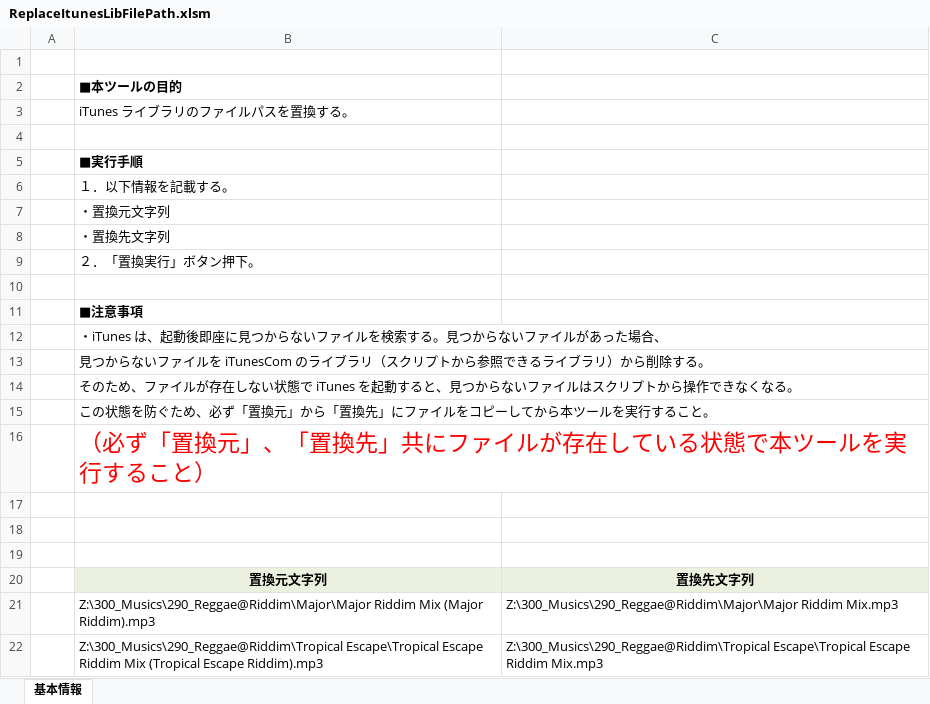
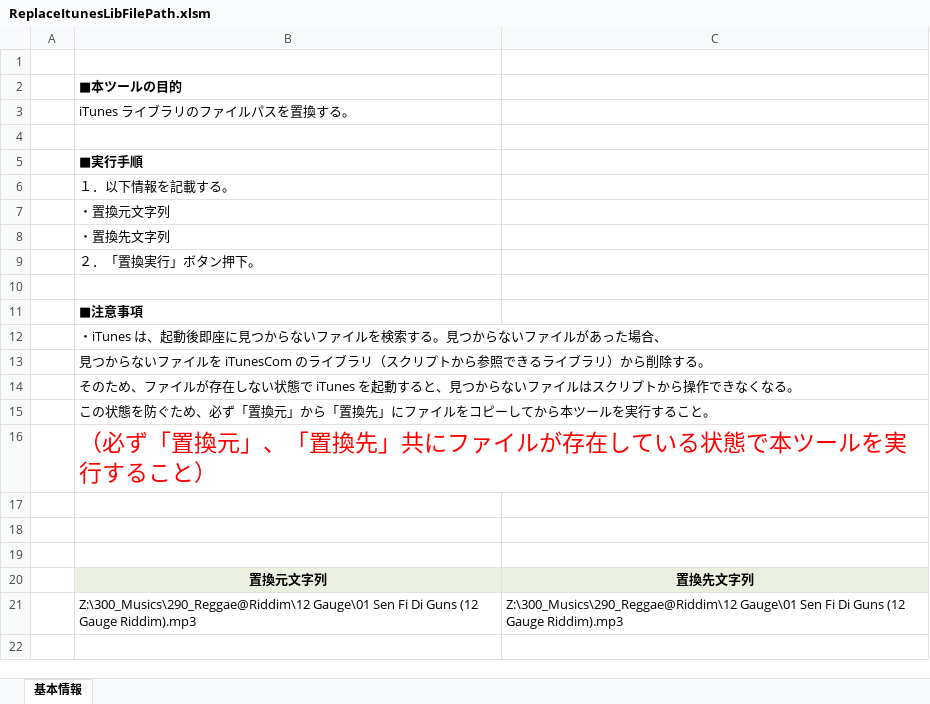
Before and after one commit to draemonash2/codes, an Excel workbook: vba/MacroBook/ReplaceItunesLibFilePath.xlsm, sheet 基本情報, drawn as a sheet; values as stored, in another font and other column widths than the file's, no borders; charts and pictures not drawn; removed rows and columns are numbered as before the commit, all else as after; the diff names each change by its address in the sheet, - before the commit and + after, or states it on an @@ line.

Commit message:
add function to delete itunes backup folder and minor bug fix.

```diff
--- a/vba/MacroBook/ReplaceItunesLibFilePath.xlsm (sheet 基本情報)
+++ b/vba/MacroBook/ReplaceItunesLibFilePath.xlsm (sheet 基本情報)
-row 21:  | Z:\300_Musics\290_Reggae@Riddim\Major\Major Riddim Mix (Major Riddim).mp3 | Z:\300_Musics\290_Reggae@Riddim\Major\Major Riddim Mix.mp3
-row 22:  | Z:\300_Musics\290_Reggae@Riddim\Tropical Escape\Tropical Escape Riddim Mix (Tropical Escape Riddim).mp3 | Z:\300_Musics\290_Reggae@Riddim\Tropical Escape\Tropical Escape Riddim Mix.mp3
+row 21:  | Z:\300_Musics\290_Reggae@Riddim\12 Gauge\01 Sen Fi Di Guns (12 Gauge Riddim).mp3 | Z:\300_Musics\290_Reggae@Riddim\12 Gauge\01 Sen Fi Di Guns (12 Gauge Riddim).mp3
```
Also changed, not shown: 3 other files.
